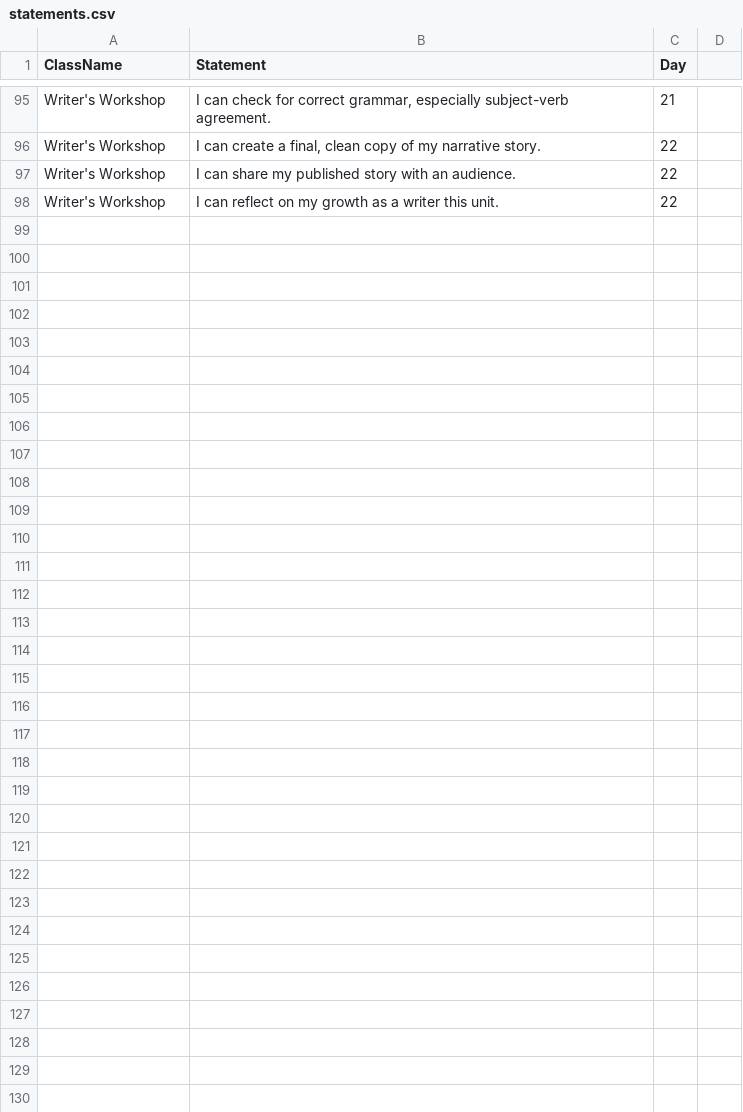
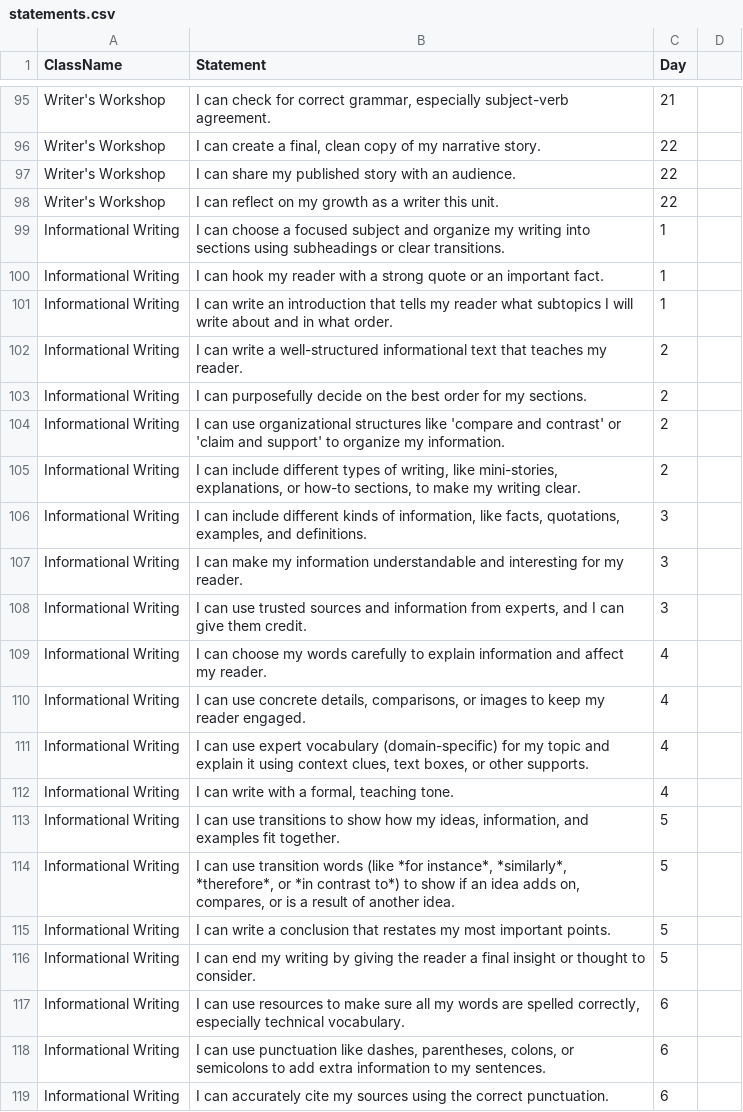
Before and after one commit to dkondrick/Icans, a CSV file: statements.csv, drawn as a sheet; only a part is shown, gaps mark what is left out.

Commit message:
Update statements.csv

```diff
--- a/statements.csv
+++ b/statements.csv
@@ -99 +99,22 @@ ClassName,Statement,Day
 "Writer's Workshop","I can reflect on my growth as a writer this unit.",22
+"Informational Writing","I can choose a focused subject and organize my writing into sections using subheadings or clear transitions.",1
+"Informational Writing","I can hook my reader with a strong quote or an important fact.",1
+"Informational Writing","I can write an introduction that tells my reader what subtopics I will write about and in what order.",1
+"Informational Writing","I can write a well-structured informational text that teaches my reader.",2
+"Informational Writing","I can purposefully decide on the best order for my sections.",2
+"Informational Writing","I can use organizational structures like 'compare and contrast' or 'claim and support' to organize my information.",2
+"Informational Writing","I can include different types of writing, like mini-stories, explanations, or how-to sections, to make my writing clear.",2
+"Informational Writing","I can include different kinds of information, like facts, quotations, examples, and definitions.",3
+"Informational Writing","I can make my information understandable and interesting for my reader.",3
+"Informational Writing","I can use trusted sources and information from experts, and I can give them credit.",3
+"Informational Writing","I can choose my words carefully to explain information and affect my reader.",4
+"Informational Writing","I can use concrete details, comparisons, or images to keep my reader engaged.",4
+"Informational Writing","I can use expert vocabulary (domain-specific) for my topic and explain it using context clues, text boxes, or other supports.",4
+"Informational Writing","I can write with a formal, teaching tone.",4
+"Informational Writing","I can use transitions to show how my ideas, information, and examples fit together.",5
+"Informational Writing","I can use transition words (like *for instance*, *similarly*, *therefore*, or *in contrast to*) to show if an idea adds on, compares, or is a result of another idea.",5
+"Informational Writing","I can write a conclusion that restates my most important points.",5
+"Informational Writing","I can end my writing by giving the reader a final insight or thought to consider.",5
+"Informational Writing","I can use resources to make sure all my words are spelled correctly, especially technical vocabulary.",6
+"Informational Writing","I can use punctuation like dashes, parentheses, colons, or semicolons to add extra information to my sentences.",6
+"Informational Writing","I can accurately cite my sources using the correct punctuation.",6
```
